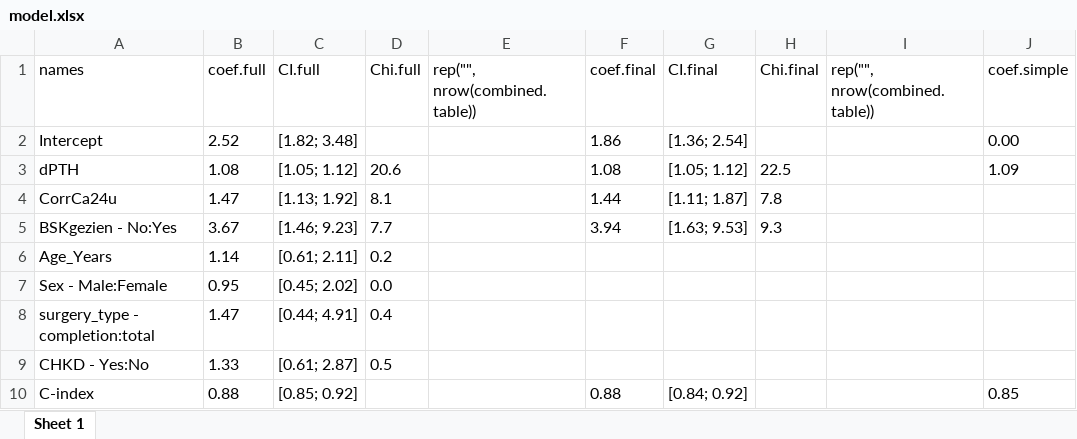
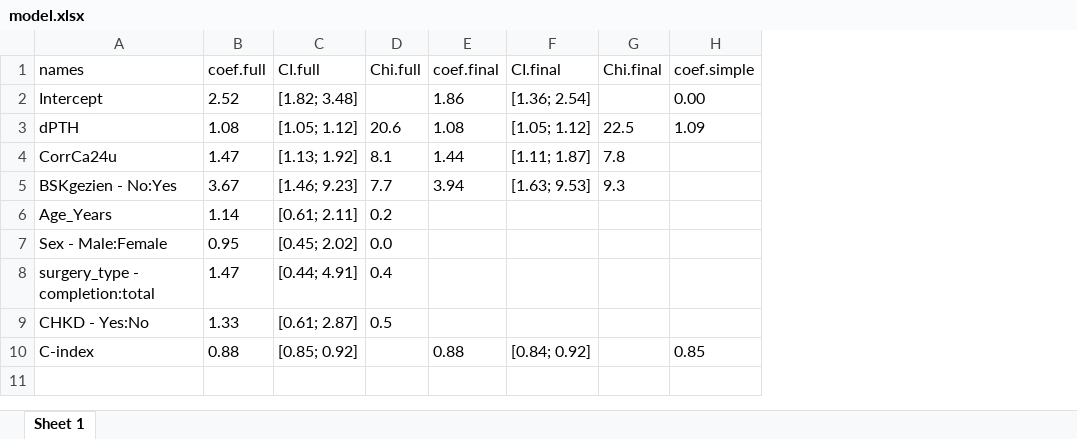
Before and after one commit to CHMMaas/PredictionHypoparathyroidism, an Excel workbook: Development/Results/model.xlsx, sheet Sheet 1, drawn as a sheet; only a part is shown; values as stored, in another font and other column widths than the file's, no borders; the diff names each change by its address in the sheet, - before the commit and + after, or states it on an @@ line.

Commit message:
Updated results

```diff
--- a/Development/Results/model.xlsx (sheet Sheet 1)
+++ b/Development/Results/model.xlsx (sheet Sheet 1)
-column E (rep("", nrow(combined.table))), empty
-column I (rep("", nrow(combined.table))), empty
```
Also changed, not shown: Development/Results/flexibility.xlsx, Development/Results/functional.form.xlsx, 4 other files.
